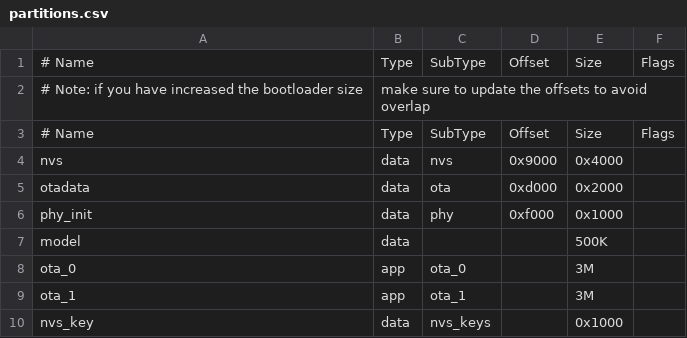
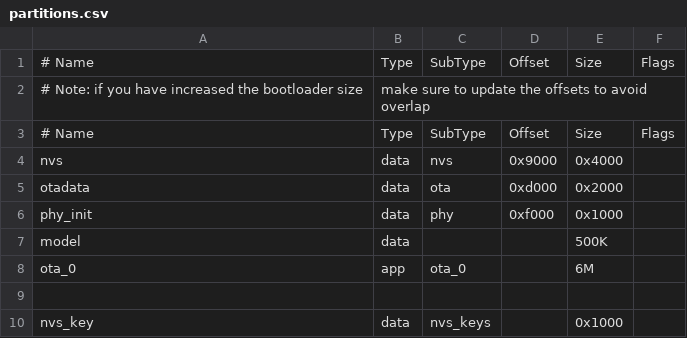
Before and after one commit to zaixiaxiaosu21/AIash, a CSV file: partitions.csv, drawn as a sheet.

```diff
--- a/partitions.csv
+++ b/partitions.csv
@@ -7,4 +7,4 @@ phy_init, data, phy,      0xf000,  0x1000
 model,  data,        ,         ,    500K
-ota_0,    app,  ota_0,    ,         3M
-ota_1,    app,  ota_1,    ,         3M
+ota_0,    app,  ota_0,    ,         6M
+
 nvs_key,  data, nvs_keys, ,        0x1000
```
Also changed, not shown: 8 other files.
